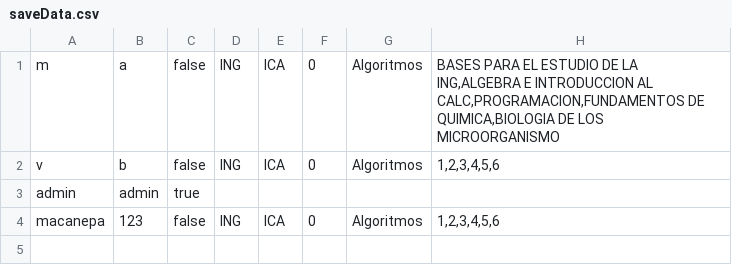
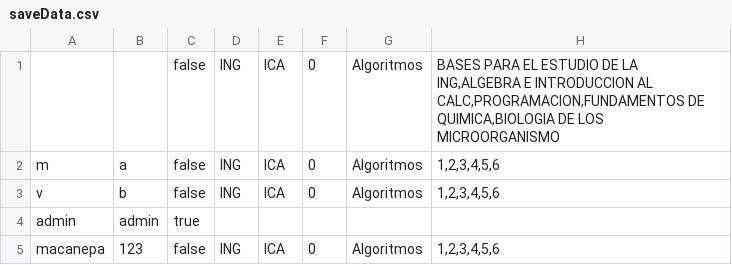
Before and after one commit to ICC3101-201810/proyecto-grupo-03, a CSV file: SimuladorHorario/SimuladorHorario/archivos/saveData.csv, drawn as a sheet.

Commit message:
detalles archivos

```diff
--- a/SimuladorHorario/SimuladorHorario/archivos/saveData.csv
+++ b/SimuladorHorario/SimuladorHorario/archivos/saveData.csv
@@ -1,2 +1,3 @@
-m;a;false;ING;ICA;0;Algoritmos;BASES PARA EL ESTUDIO DE LA ING,ALGEBRA E INTRODUCCION AL CALC,PROGRAMACION,FUNDAMENTOS DE QUIMICA,BIOLOGIA DE LOS MICROORGANISMO
+;;false;ING;ICA;0;Algoritmos;BASES PARA EL ESTUDIO DE LA ING,ALGEBRA E INTRODUCCION AL CALC,PROGRAMACION,FUNDAMENTOS DE QUIMICA,BIOLOGIA DE LOS MICROORGANISMO
+m;a;false;ING;ICA;0;Algoritmos;1,2,3,4,5,6
 v;b;false;ING;ICA;0;Algoritmos;1,2,3,4,5,6
```
Also changed, not shown: 1 other file.
